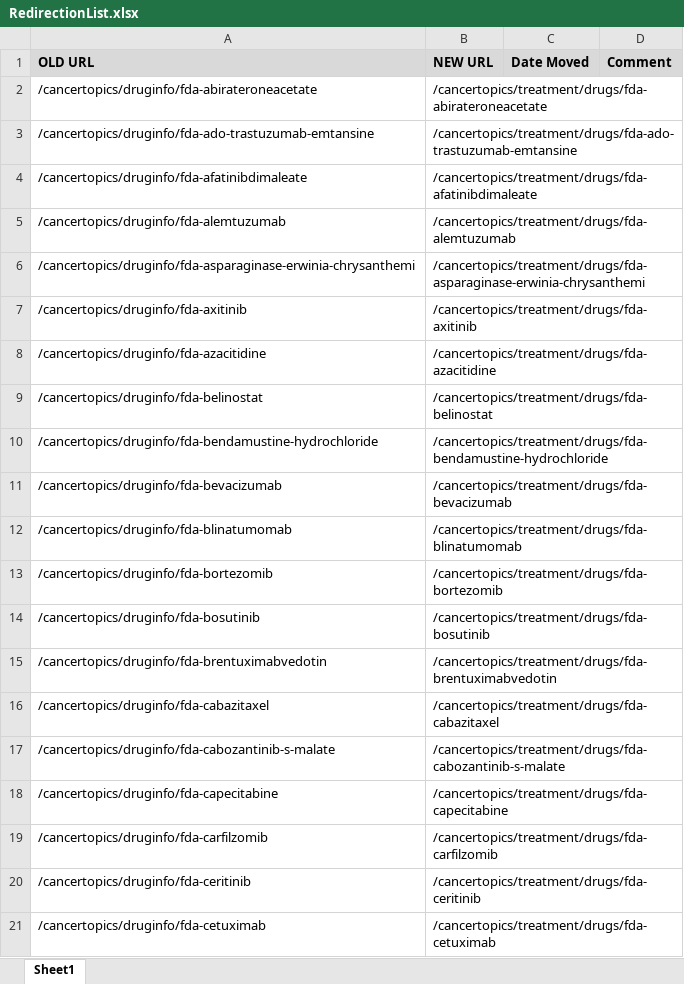
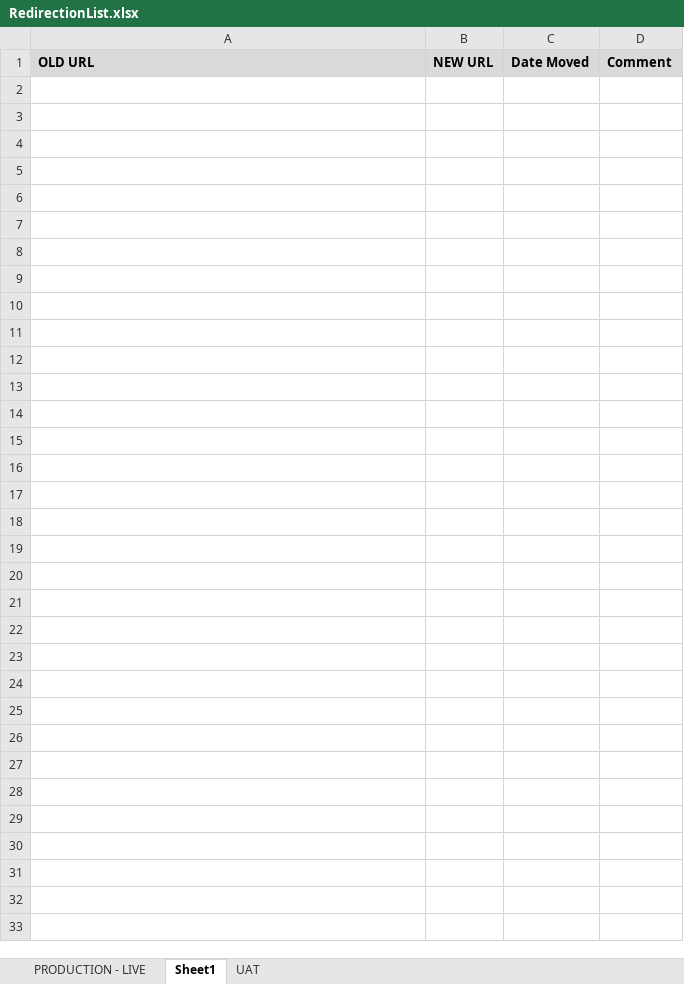
Before and after one commit to NCIOCPL/wcms-content, an Excel workbook: RedirectionList.xlsx, sheet Sheet1, drawn as a sheet; only a part is shown; values as stored, in another font and other column widths than the file's, no borders; the diff covers the shown part only; the diff names each change by its address in the sheet, - before the commit and + after, or states it on an @@ line.

```diff
--- a/RedirectionList.xlsx (sheet Sheet1)
+++ b/RedirectionList.xlsx (sheet Sheet1)
+sheet tab: PRODUCTION - LIVE
+sheet tab: UAT
-row 2: /cancertopics/druginfo/fda-abirateroneacetate | /cancertopics/treatment/drugs/fda-abirateroneacetate
-row 3: /cancertopics/druginfo/fda-ado-trastuzumab-emtansine | /cancertopics/treatment/drugs/fda-ado-trastuzumab-emtansine
-row 4: /cancertopics/druginfo/fda-afatinibdimaleate | /cancertopics/treatment/drugs/fda-afatinibdimaleate
-row 5: /cancertopics/druginfo/fda-alemtuzumab | /cancertopics/treatment/drugs/fda-alemtuzumab
-row 6: /cancertopics/druginfo/fda-asparaginase-erwinia-chrysanthemi | /cancertopics/treatment/drugs/fda-asparaginase-erwinia-chrysanthemi
-row 7: /cancertopics/druginfo/fda-axitinib | /cancertopics/treatment/drugs/fda-axitinib
-row 8: /cancertopics/druginfo/fda-azacitidine | /cancertopics/treatment/drugs/fda-azacitidine
-row 9: /cancertopics/druginfo/fda-belinostat | /cancertopics/treatment/drugs/fda-belinostat
-row 10: /cancertopics/druginfo/fda-bendamustine-hydrochloride | /cancertopics/treatment/drugs/fda-bendamustine-hydrochloride
-row 11: /cancertopics/druginfo/fda-bevacizumab | /cancertopics/treatment/drugs/fda-bevacizumab
-row 12: /cancertopics/druginfo/fda-blinatumomab | /cancertopics/treatment/drugs/fda-blinatumomab
-row 13: /cancertopics/druginfo/fda-bortezomib | /cancertopics/treatment/drugs/fda-bortezomib
-row 14: /cancertopics/druginfo/fda-bosutinib | /cancertopics/treatment/drugs/fda-bosutinib
-row 15: /cancertopics/druginfo/fda-brentuximabvedotin | /cancertopics/treatment/drugs/fda-brentuximabvedotin
-row 16: /cancertopics/druginfo/fda-cabazitaxel | /cancertopics/treatment/drugs/fda-cabazitaxel
-row 17: /cancertopics/druginfo/fda-cabozantinib-s-malate | /cancertopics/treatment/drugs/fda-cabozantinib-s-malate
-row 18: /cancertopics/druginfo/fda-capecitabine | /cancertopics/treatment/drugs/fda-capecitabine
-row 19: /cancertopics/druginfo/fda-carfilzomib | /cancertopics/treatment/drugs/fda-carfilzomib
-row 20: /cancertopics/druginfo/fda-ceritinib | /cancertopics/treatment/drugs/fda-ceritinib
-row 21: /cancertopics/druginfo/fda-cetuximab | /cancertopics/treatment/drugs/fda-cetuximab
```
Also changed, not shown: 76 removed rows elsewhere in this sheet, 3 other files.
